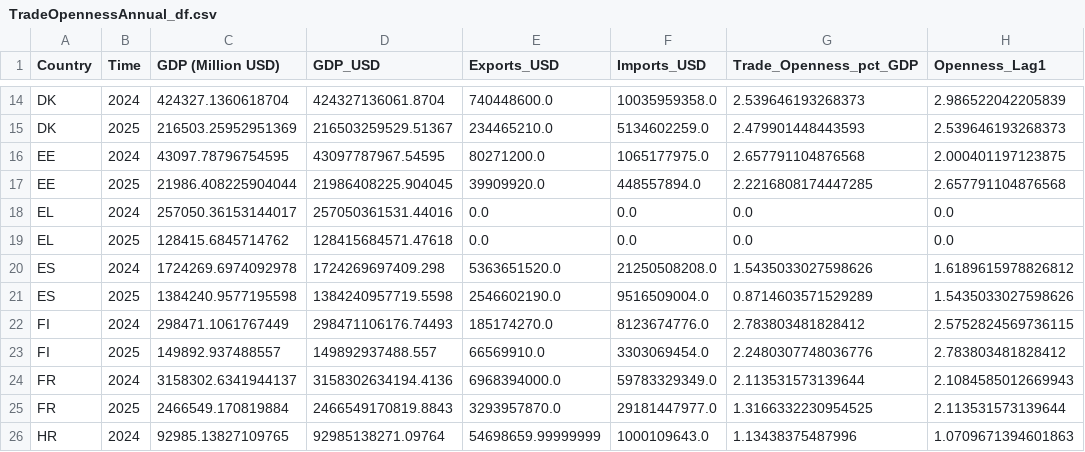
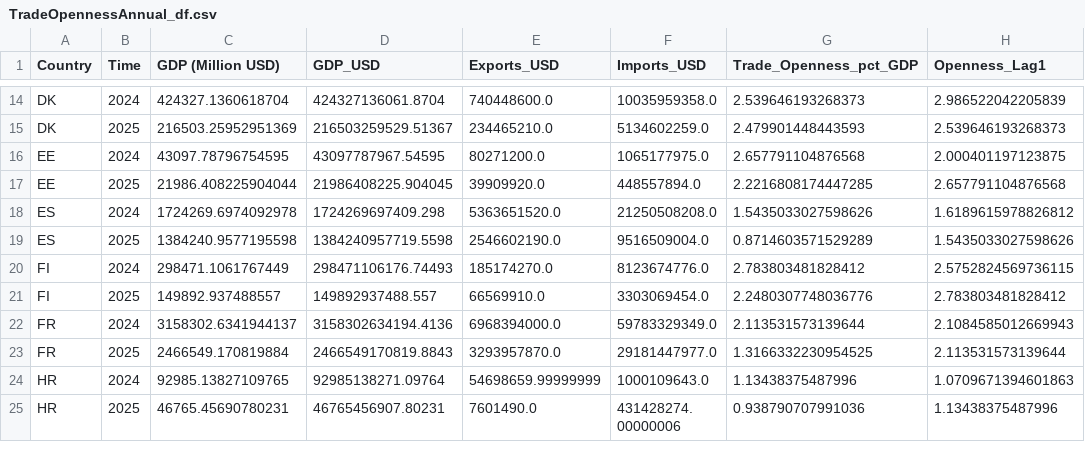
Before and after one commit to EliaLand/PSTR_Financial_Econometrics, a CSV file: regression/data/transition_variable/TradeOpennessAnnual_df.csv, drawn as a sheet; only a part is shown, gaps mark what is left out; the shorter side is filled out with more unchanged rows.

```diff
--- a/regression/data/transition_variable/TradeOpennessAnnual_df.csv
+++ b/regression/data/transition_variable/TradeOpennessAnnual_df.csv
@@ -17,4 +17,2 @@ EE,2024,43097.78796754595,43097787967.54595,80271200.0,1065177975.0,2.6577911048
 EE,2025,21986.408225904044,21986408225.904045,39909920.0,448557894.0,2.2216808174447285,2.657791104876568
-EL,2024,257050.36153144017,257050361531.44016,0.0,0.0,0.0,0.0
-EL,2025,128415.6845714762,128415684571.47618,0.0,0.0,0.0,0.0
 ES,2024,1724269.6974092978,1724269697409.298,5363651520.0,21250508208.0,1.5435033027598626,1.6189615978826812
```
Also changed, not shown: regression/data/control_variable/CountryControls_df.csv, regression/data/transition_variable/WBTradeOpennessAnnual_df.csv, 3 other files.
